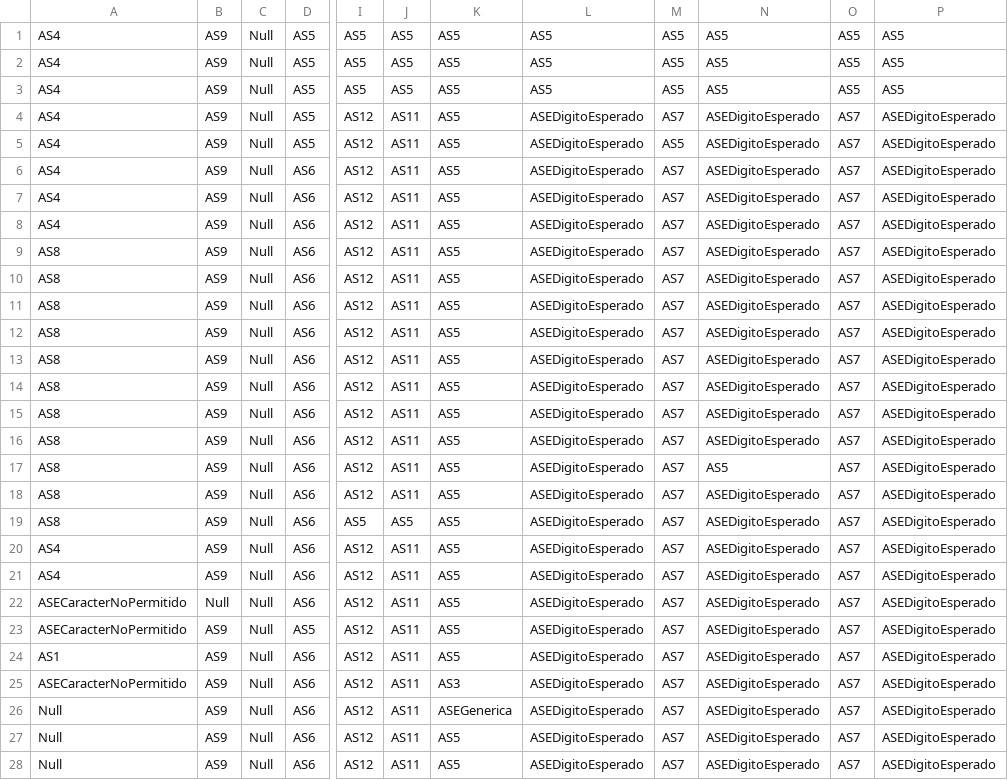
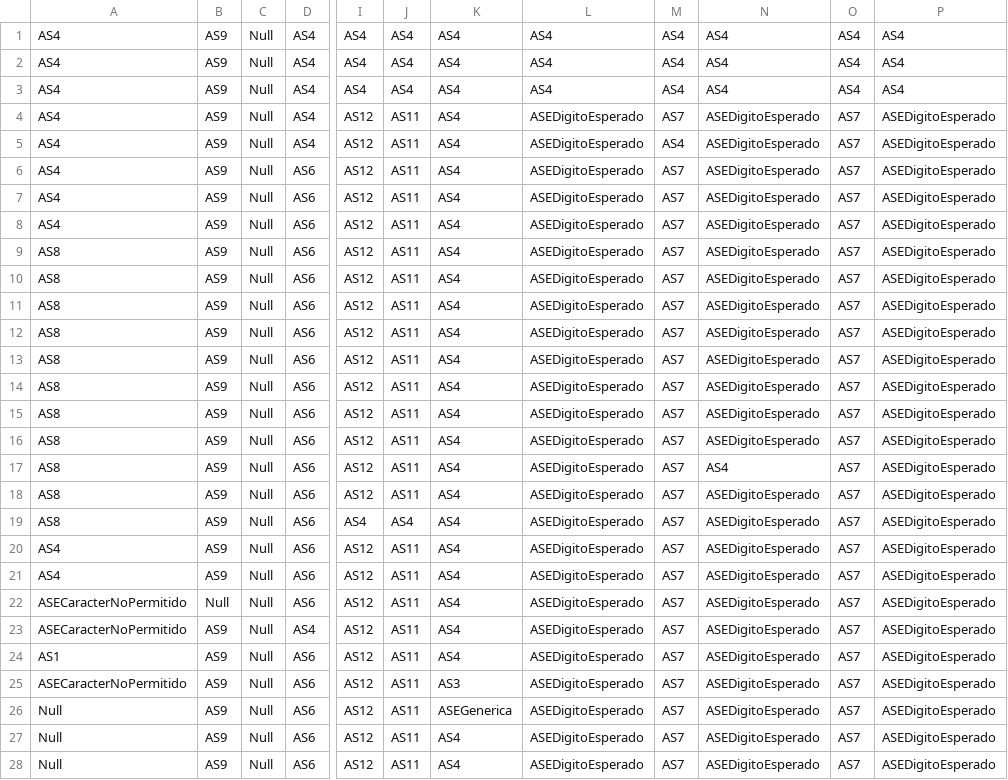
Before and after one commit to nicolasdartayeta/Compilador_java_grupo_21, a CSV file: src/compilador/lexer/accionesSemanticas.csv, drawn as a sheet; only a part is shown, gaps mark what is left out; the diff covers the shown part only; the diff names each change by its address in the sheet, - before the commit and + after, or states it on an @@ line.

```diff
--- a/src/compilador/lexer/accionesSemanticas.csv
+++ b/src/compilador/lexer/accionesSemanticas.csv
-D1:D5: AS5
+D1:D5: AS4
-I1:I3: AS5
+I1:I3: AS4
-J1:J3: AS5
+J1:J3: AS4
-K1:K24: AS5
+K1:K24: AS4
-L1:L3: AS5
+L1:L3: AS4
-M1:M3: AS5
+M1:M3: AS4
-N1:N3: AS5
+N1:N3: AS4
-O1:O3: AS5
+O1:O3: AS4
-P1:P3: AS5
+P1:P3: AS4
-M5: AS5
+M5: AS4
-N17: AS5
+N17: AS4
-I19: AS5
+I19: AS4
-J19: AS5
+J19: AS4
-D23: AS5
+D23: AS4
-K27:K28: AS5
+K27:K28: AS4
```
Also changed, not shown: 1 edited cell elsewhere in this file, 2 other files.
